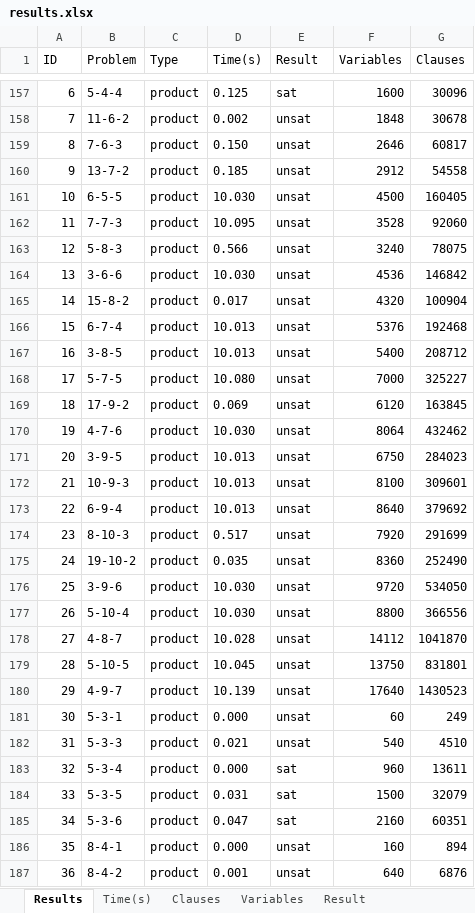
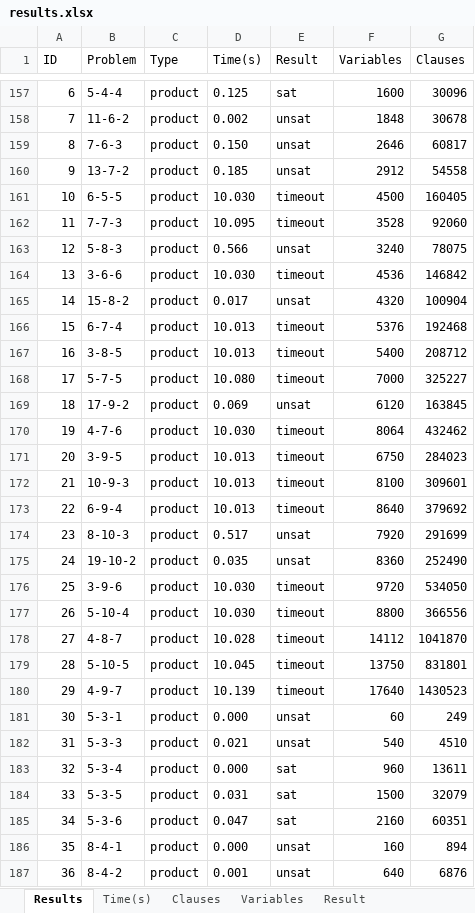
Before and after one commit to thanghh151/SI_Social_Golfer_SAT, an Excel workbook: out/results.xlsx, sheet Results, drawn as a sheet; only a part is shown, gaps mark what is left out; values as stored, in another font and other column widths than the file's, no borders; the diff covers the shown part only; the diff names each change by its address in the sheet, - before the commit and + after, or states it on an @@ line.

Commit message:
fix timeout sat

```diff
--- a/out/results.xlsx (sheet Results)
+++ b/out/results.xlsx (sheet Results)
-E161:E162 (Result): unsat
+E161:E162 (Result): timeout
-E164 (Result): unsat
+E164 (Result): timeout
-E166:E168 (Result): unsat
+E166:E168 (Result): timeout
-E170:E173 (Result): unsat
+E170:E173 (Result): timeout
-E176:E180 (Result): unsat
+E176:E180 (Result): timeout
```
Also changed, not shown: 108 edited cells elsewhere in this sheet, sheet Result, out/results_2024-02-21.xlsx, 5 other files.
